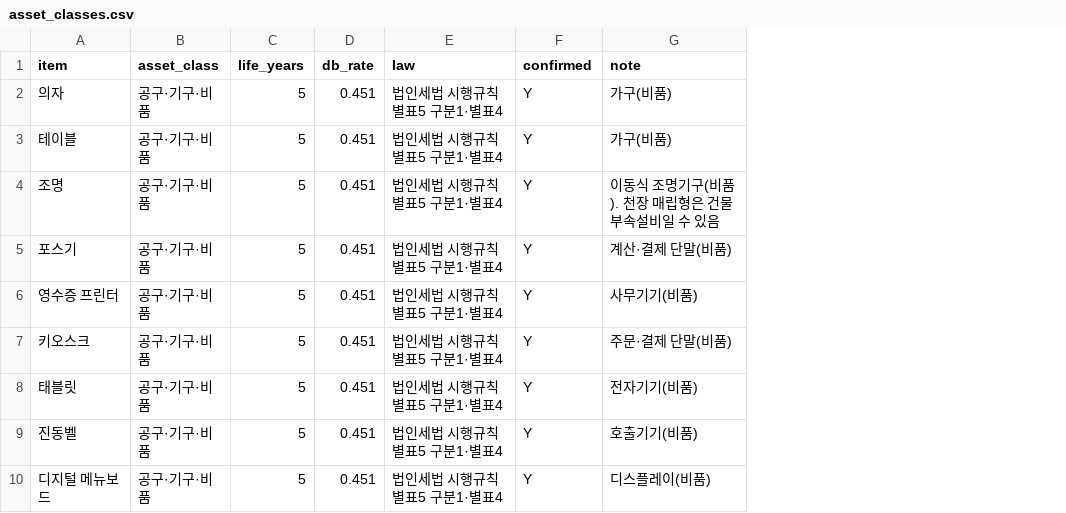
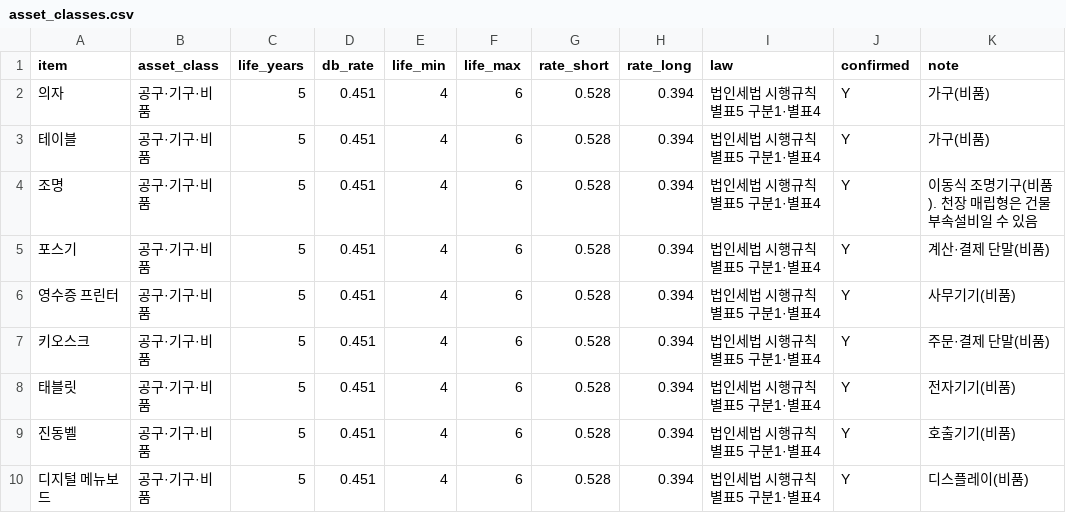
Before and after one commit to sinseungu837-web/ieogage, a CSV file: data/asset_classes.csv, drawn as a sheet; only a part is shown; the diff names each change by its address in the sheet, - before the commit and + after, or states it on an @@ line.

```diff
--- a/data/asset_classes.csv
+++ b/data/asset_classes.csv
+column E (life_min), rows 2-10: all 4
+column F (life_max), rows 2-10: all 6
+column G (rate_short), rows 2-10: all 0.528
+column H (rate_long), rows 2-10: all 0.394
```
Also changed, not shown: 5 other files.
